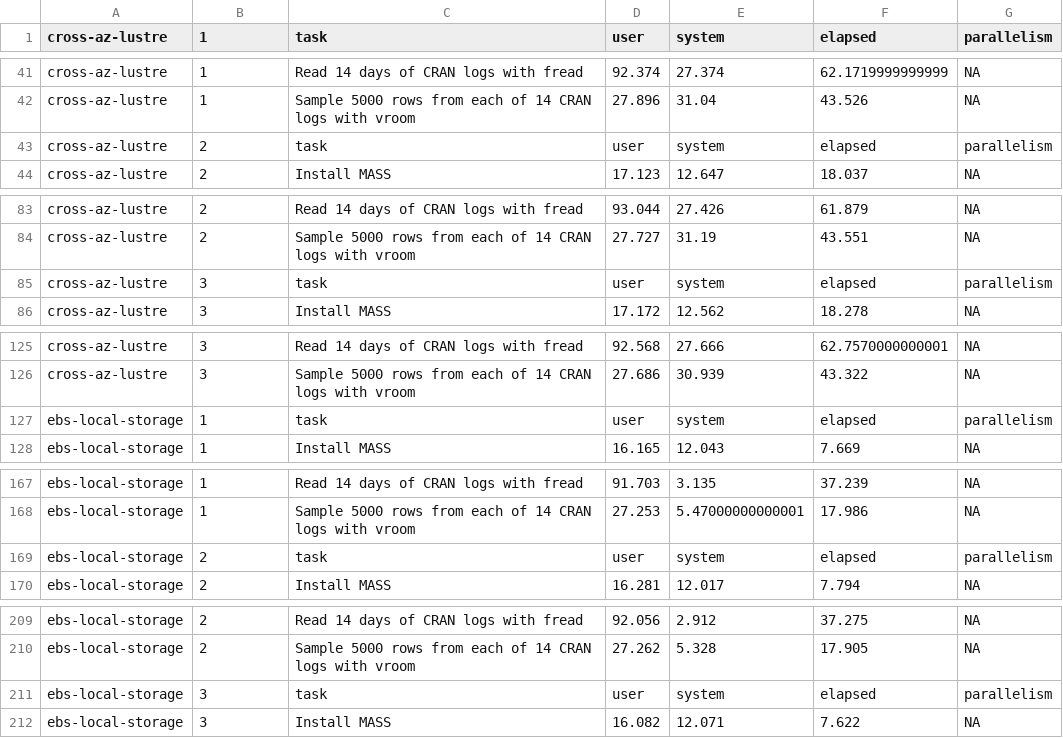
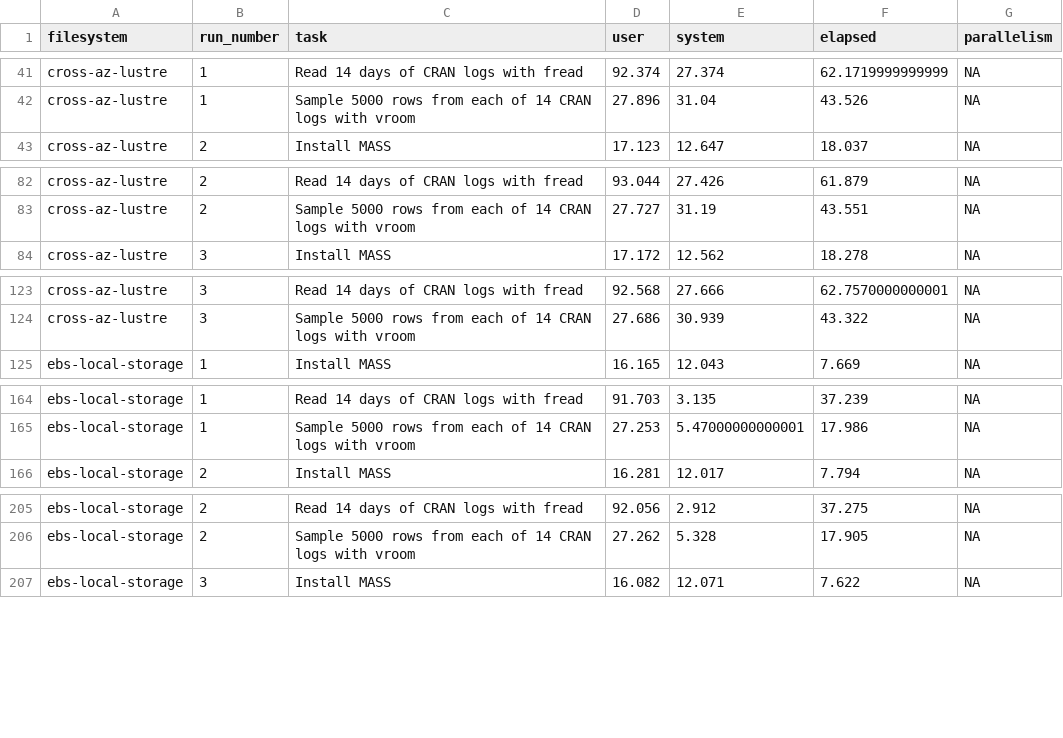
Before and after one commit to samcofer/cloud-storage-testing, a CSV file: results/processed/aws-r-result.csv, drawn as a sheet; only a part is shown, gaps mark what is left out; the diff covers the shown part only.

```diff
--- a/results/processed/aws-r-result.csv
+++ b/results/processed/aws-r-result.csv
@@ -1 +1 @@
-cross-az-lustre,1,task,user,system,elapsed,parallelism
+filesystem,run_number,task,user,system,elapsed,parallelism
@@ -42,3 +42,2 @@ cross-az-lustre,1,Read 14 days of CRAN logs with fread,92.374,27.374,62.17199999
 cross-az-lustre,1,Sample 5000 rows from each of 14 CRAN logs with vroom,27.896,31.04,43.526,NA
-cross-az-lustre,2,task,user,system,elapsed,parallelism
 cross-az-lustre,2,Install MASS,17.123,12.647,18.037,NA
@@ -84,3 +83,2 @@ cross-az-lustre,2,Read 14 days of CRAN logs with fread,93.044,27.426,61.879,NA
 cross-az-lustre,2,Sample 5000 rows from each of 14 CRAN logs with vroom,27.727,31.19,43.551,NA
-cross-az-lustre,3,task,user,system,elapsed,parallelism
 cross-az-lustre,3,Install MASS,17.172,12.562,18.278,NA
@@ -126,3 +124,2 @@ cross-az-lustre,3,Read 14 days of CRAN logs with fread,92.568,27.666,62.75700000
 cross-az-lustre,3,Sample 5000 rows from each of 14 CRAN logs with vroom,27.686,30.939,43.322,NA
-ebs-local-storage,1,task,user,system,elapsed,parallelism
 ebs-local-storage,1,Install MASS,16.165,12.043,7.669,NA
@@ -168,3 +165,2 @@ ebs-local-storage,1,Read 14 days of CRAN logs with fread,91.703,3.135,37.239,NA
 ebs-local-storage,1,Sample 5000 rows from each of 14 CRAN logs with vroom,27.253,5.47000000000001,17.986,NA
-ebs-local-storage,2,task,user,system,elapsed,parallelism
 ebs-local-storage,2,Install MASS,16.281,12.017,7.794,NA
@@ -210,3 +206,2 @@ ebs-local-storage,2,Read 14 days of CRAN logs with fread,92.056,2.912,37.275,NA
 ebs-local-storage,2,Sample 5000 rows from each of 14 CRAN logs with vroom,27.262,5.328,17.905,NA
-ebs-local-storage,3,task,user,system,elapsed,parallelism
 ebs-local-storage,3,Install MASS,16.082,12.071,7.622,NA
```
Also changed, not shown: 15 removed rows elsewhere in this file, results/processed/azure-r-result.csv, 1 other file.
